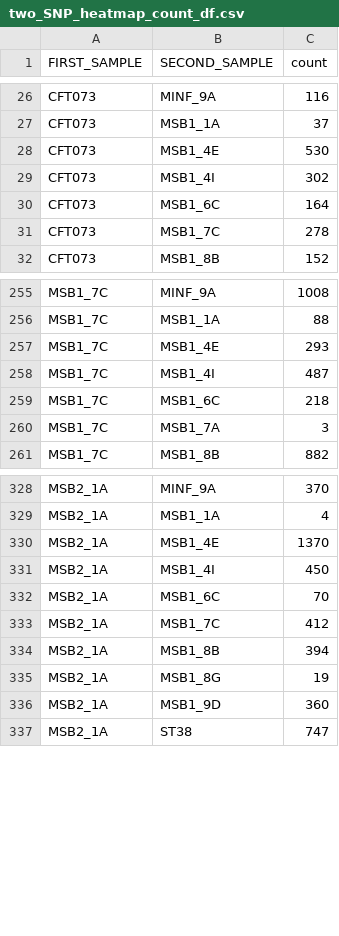
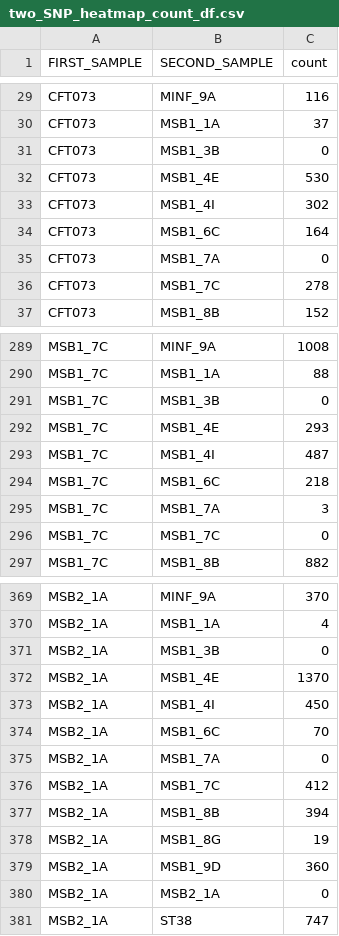
Before and after one commit to leoisl/paper_pandora2020_analyses, a CSV file: scripts/csv_to_paper_plots/two_SNP_heatmap/two_SNP_heatmap_count_df.csv, drawn as a sheet; only a part is shown, gaps mark what is left out; the diff covers the shown part only; the diff names each change by its address in the sheet, - before the commit and + after, or states it on an @@ line.

```diff
--- a/scripts/csv_to_paper_plots/two_SNP_heatmap/two_SNP_heatmap_count_df.csv
+++ b/scripts/csv_to_paper_plots/two_SNP_heatmap/two_SNP_heatmap_count_df.csv
+row 31: CFT073 | MSB1_3B | 0
+row 35: CFT073 | MSB1_7A | 0
+row 291: MSB1_7C | MSB1_3B | 0
+row 296: MSB1_7C | MSB1_7C | 0
+row 371: MSB2_1A | MSB1_3B | 0
+row 375: MSB2_1A | MSB1_7A | 0
+row 380: MSB2_1A | MSB2_1A | 0
```
Also changed, not shown: 39 added rows elsewhere in this file, 17 other files.
